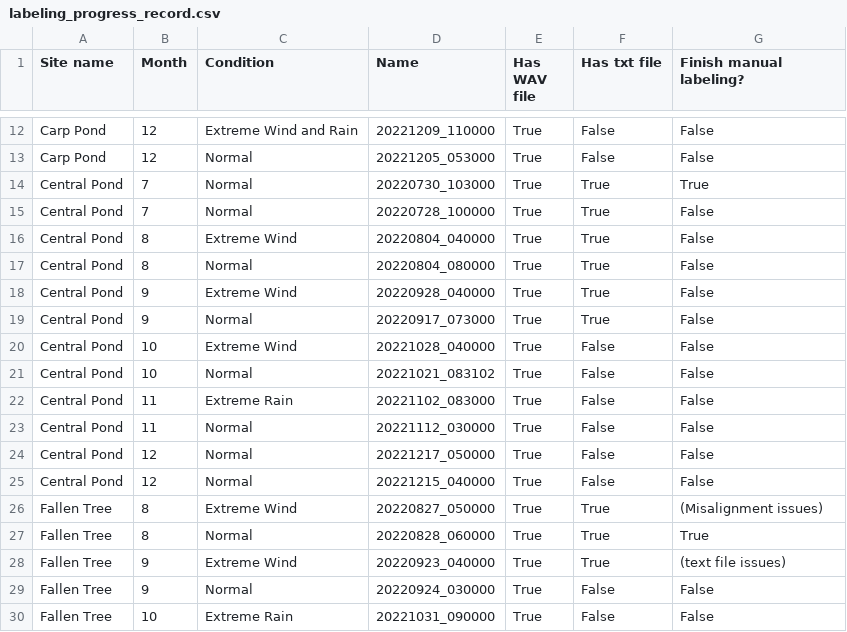
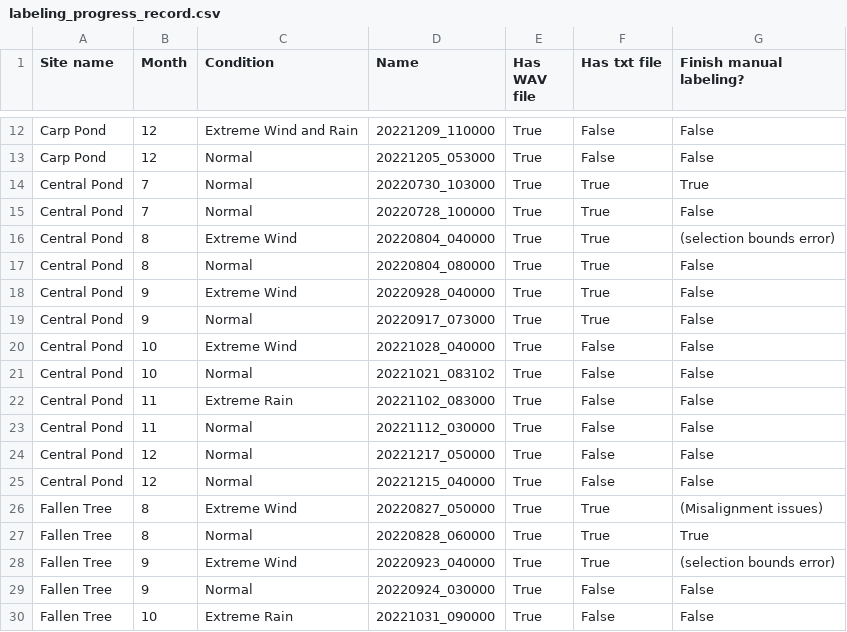
Before and after one commit to uw-echospace/bat-detector-validation, a CSV file: data/labeling_progress_record.csv, drawn as a sheet; only a part is shown, gaps mark what is left out.

Commit message:
Add (selection bounds error)

```diff
--- a/data/labeling_progress_record.csv
+++ b/data/labeling_progress_record.csv
@@ -15,3 +15,3 @@ Central Pond,7,Normal,20220730_103000,True,True,True
 Central Pond,7,Normal,20220728_100000,True,True,False
-Central Pond,8,Extreme Wind,20220804_040000,True,True,False
+Central Pond,8,Extreme Wind,20220804_040000,True,True,(selection bounds error)
 Central Pond,8,Normal,20220804_080000,True,True,False
@@ -27,3 +27,3 @@ Fallen Tree,8,Extreme Wind,20220827_050000,True,True,(Misalignment issues)
 Fallen Tree,8,Normal,20220828_060000,True,True,True
-Fallen Tree,9,Extreme Wind,20220923_040000,True,True,(text file issues)
+Fallen Tree,9,Extreme Wind,20220923_040000,True,True,(selection bounds error)
 Fallen Tree,9,Normal,20220924_030000,True,False,False
```
